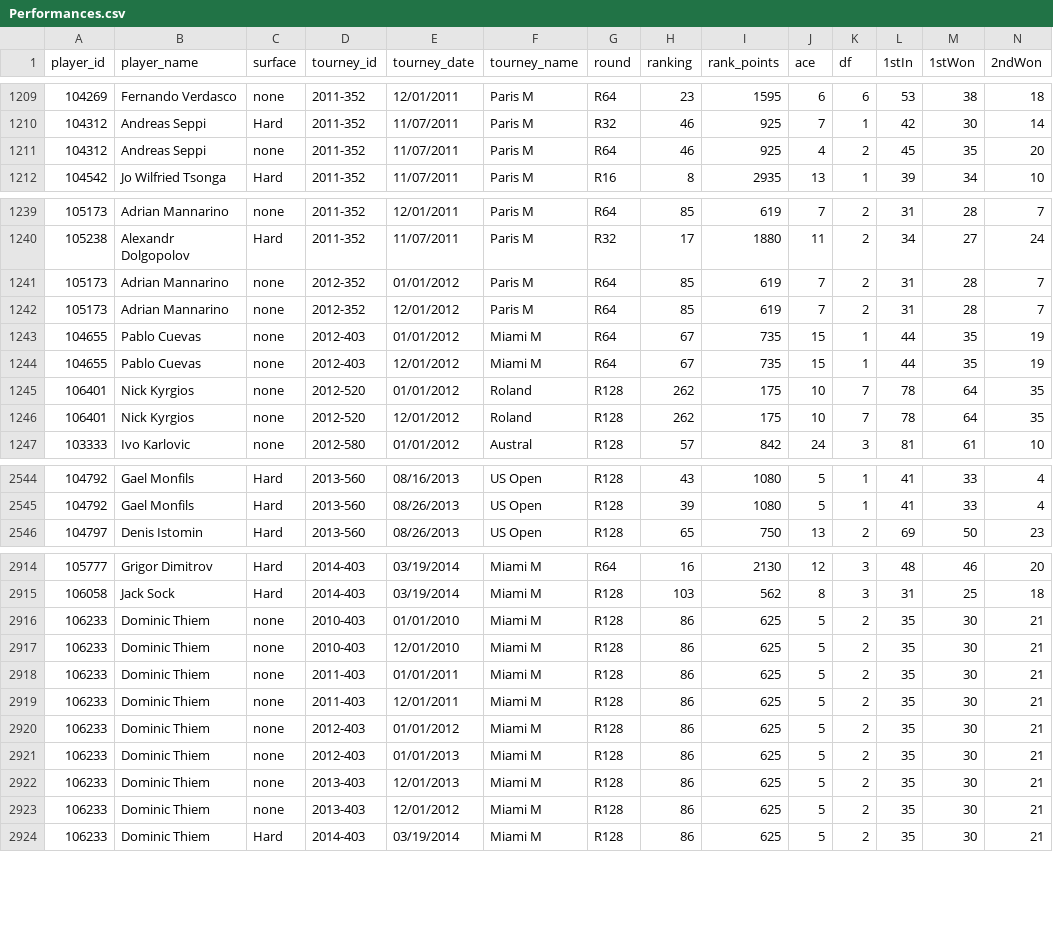
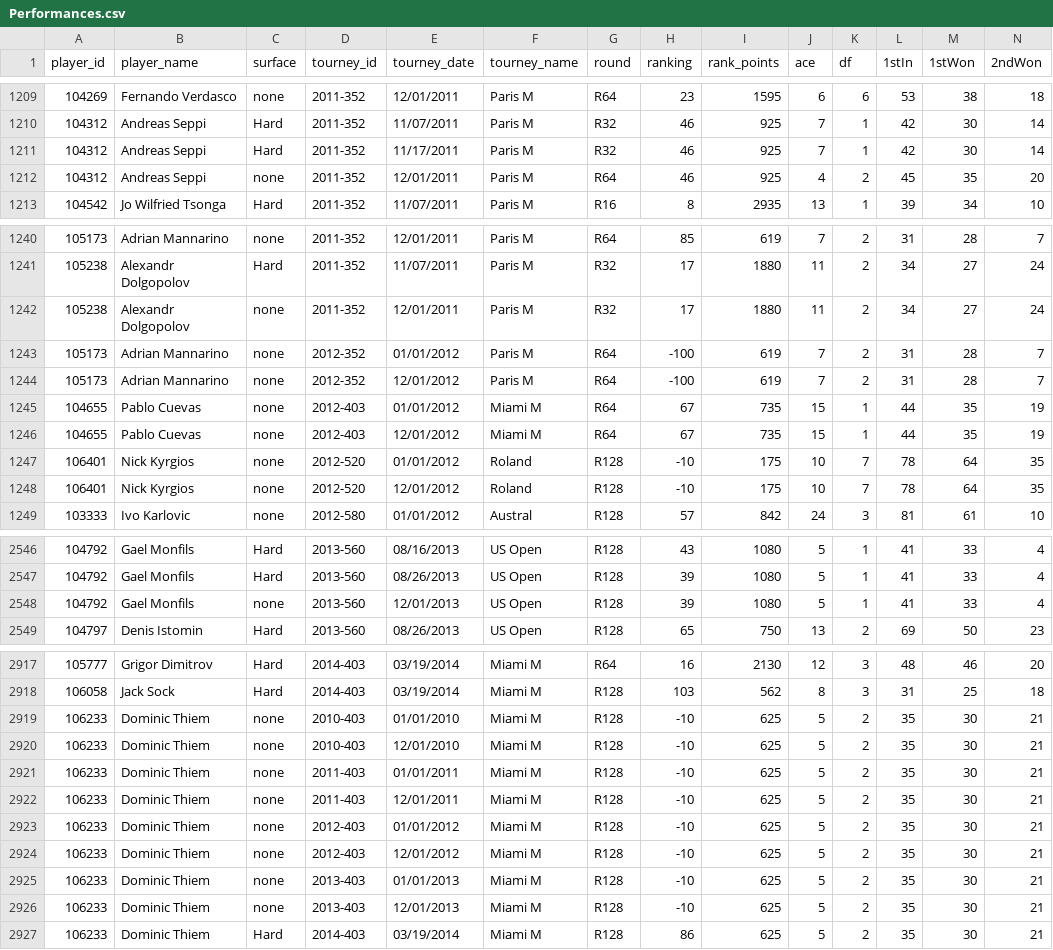
Before and after one commit to manuelalves/information-visualization, a CSV file: data/Performances.csv, drawn as a sheet; only a part is shown, gaps mark what is left out; addresses are those after the commit; rows hold the shown columns only; the diff covers the shown part only; the diff names each change by its address in the sheet, - before the commit and + after, or states it on an @@ line.

```diff
--- a/data/Performances.csv
+++ b/data/Performances.csv
+row 1211: 104312 | Andreas Seppi | Hard | 2011-352 | 11/17/2011 | Paris M | R32 | 46 | 925 | 7 | 1 | 42 | 30 | 14
-E1212 (tourney_date): 11/07/2011
+E1212 (tourney_date): 12/01/2011
+row 1242: 105238 | Alexandr Dolgopolov | none | 2011-352 | 12/01/2011 | Paris M | R32 | 17 | 1880 | 11 | 2 | 34 | 27 | 24
-H1243:H1244 (ranking): 85
+H1243:H1244 (ranking): -100
-H1247:H1248 (ranking): 262
+H1247:H1248 (ranking): -10
+row 2548: 104792 | Gael Monfils | none | 2013-560 | 12/01/2013 | US Open | R128 | 39 | 1080 | 5 | 1 | 41 | 33 | 4
-H2919:H2926 (ranking): 86
+H2919:H2926 (ranking): -10
-E2924 (tourney_date): 01/01/2013
+E2924 (tourney_date): 12/01/2012
-E2925 (tourney_date): 12/01/2013
+E2925 (tourney_date): 01/01/2013
-E2926 (tourney_date): 12/01/2012
+E2926 (tourney_date): 12/01/2013
```
Also changed, not shown: 104 edited cells elsewhere in this file, 45 other files.
